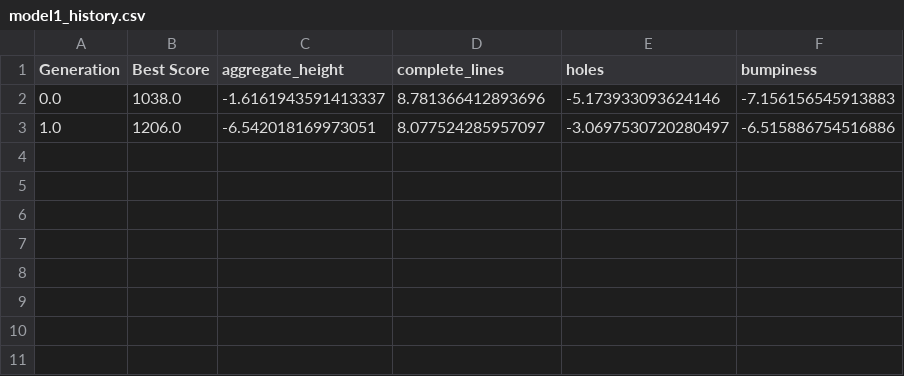
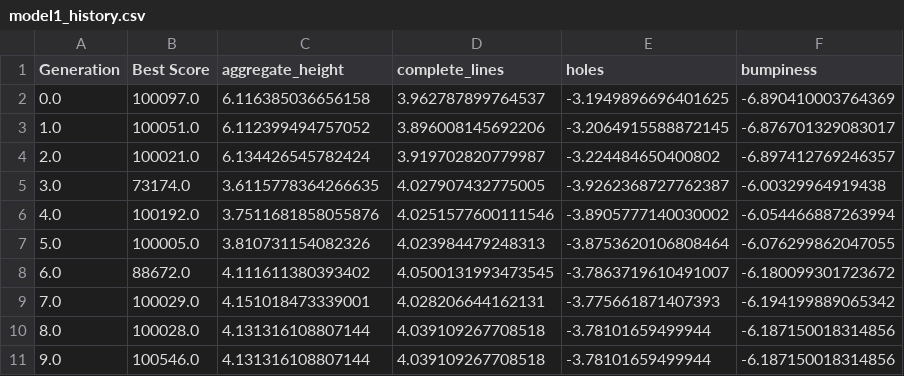
Before and after one commit to only1ahmed/Tetris-AI-agent-with-genetic-algorithm, a CSV file: Models/model1_history.csv, drawn as a sheet.

Commit message:
look at models folder

```diff
--- a/Models/model1_history.csv
+++ b/Models/model1_history.csv
@@ -1,3 +1,11 @@
 Generation,Best Score,aggregate_height,complete_lines,holes,bumpiness
-0.0,1038.0,-1.6161943591413337,8.781366412893696,-5.173933093624146,-7.156156545913883
-1.0,1206.0,-6.542018169973051,8.077524285957097,-3.0697530720280497,-6.515886754516886
+0.0,100097.0,6.116385036656158,3.962787899764537,-3.1949896696401625,-6.890410003764369
+1.0,100051.0,6.112399494757052,3.896008145692206,-3.2064915588872145,-6.876701329083017
+2.0,100021.0,6.134426545782424,3.919702820779987,-3.224484650400802,-6.897412769246357
+3.0,73174.0,3.6115778364266635,4.027907432775005,-3.9262368727762387,-6.00329964919438
+4.0,100192.0,3.7511681858055876,4.0251577600111546,-3.8905777140030002,-6.054466887263994
+5.0,100005.0,3.810731154082326,4.023984479248313,-3.8753620106808464,-6.076299862047055
+6.0,88672.0,4.111611380393402,4.0500131993473545,-3.7863719610491007,-6.180099301723672
+7.0,100029.0,4.151018473339001,4.028206644162131,-3.775661871407393,-6.194199889065342
+8.0,100028.0,4.131316108807144,4.039109267708518,-3.78101659499944,-6.187150018314856
+9.0,100546.0,4.131316108807144,4.039109267708518,-3.78101659499944,-6.187150018314856
```
Also changed, not shown: Models/model1_chromosomes.csv, 8 other files.
